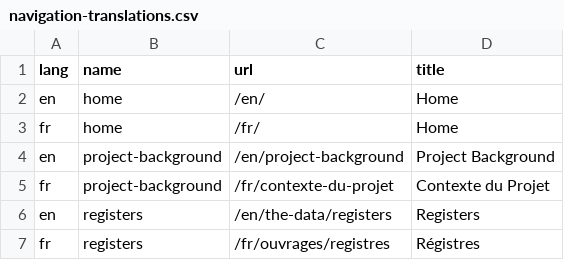
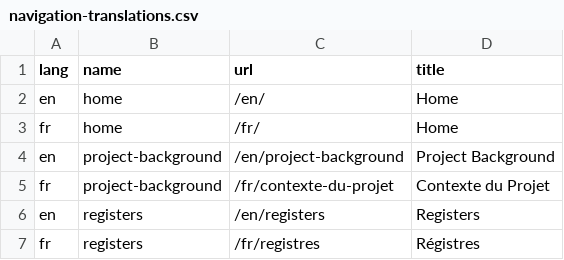
Before and after one commit to jsravel4/cfrp-website, a CSV file: _data/navigation-translations.csv, drawn as a sheet.

Commit message:
Move registers to their own section.

```diff
--- a/_data/navigation-translations.csv
+++ b/_data/navigation-translations.csv
@@ -5,3 +5,3 @@
 "fr","project-background","/fr/contexte-du-projet","Contexte du Projet"
-"en","registers","/en/the-data/registers","Registers"
-"fr","registers","/fr/ouvrages/registres","Régistres"
+"en","registers","/en/registers","Registers"
+"fr","registers","/fr/registres","Régistres"
```
Also changed, not shown: 17 other files.
